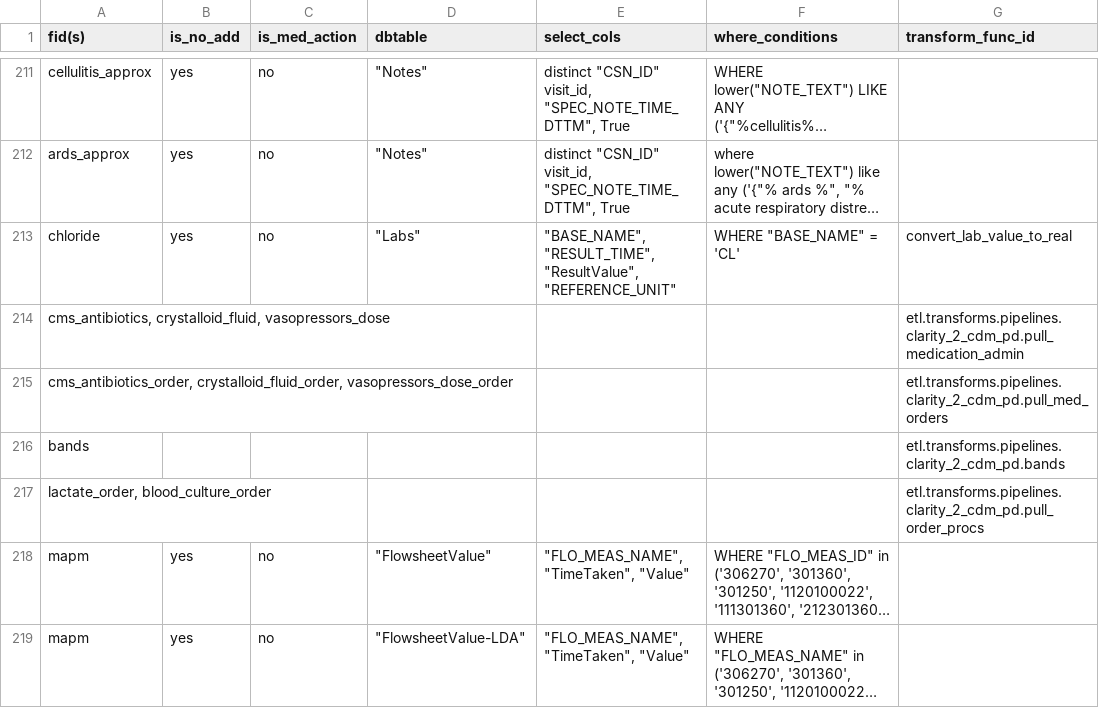
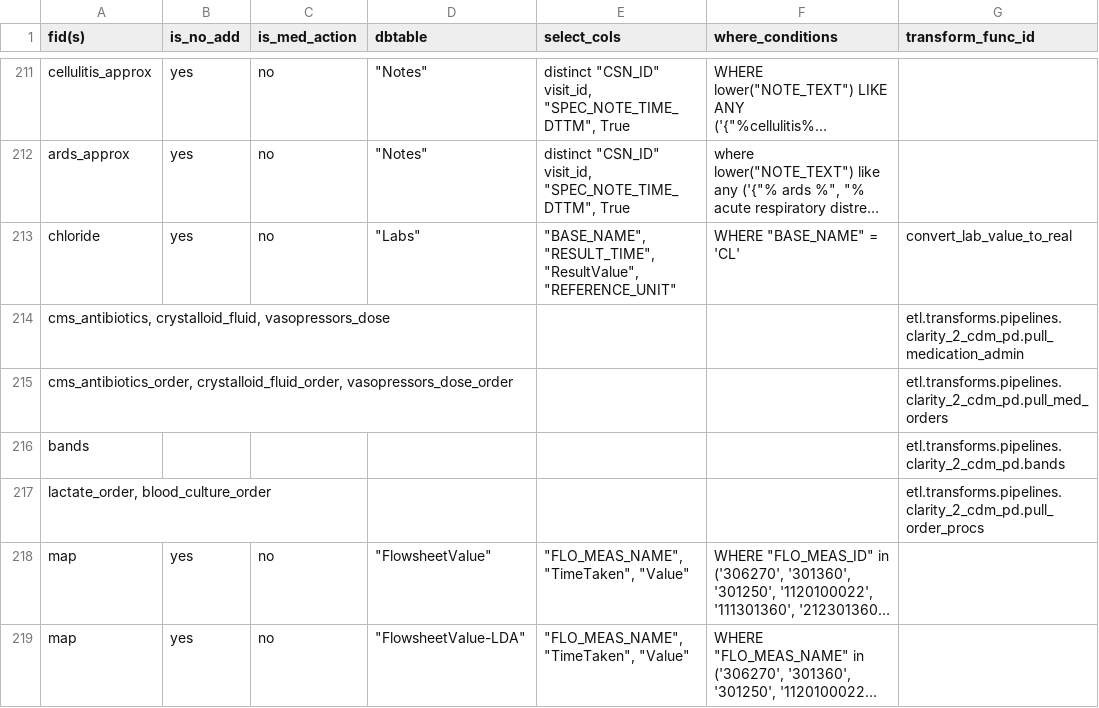
Before and after one commit to cloud-cds/cds-stack, a CSV file: etl/clarity2dw/conf/feature_mapping.csv, drawn as a sheet; only a part is shown, gaps mark what is left out; long unchanged cells end in …; the diff names each change by its address in the sheet, - before the commit and + after, or states it on an @@ line.

Commit message:
added map to the feature values

```diff
--- a/etl/clarity2dw/conf/feature_mapping.csv
+++ b/etl/clarity2dw/conf/feature_mapping.csv
-A218:A219 (fid(s)): mapm
+A218:A219 (fid(s)): map
```
